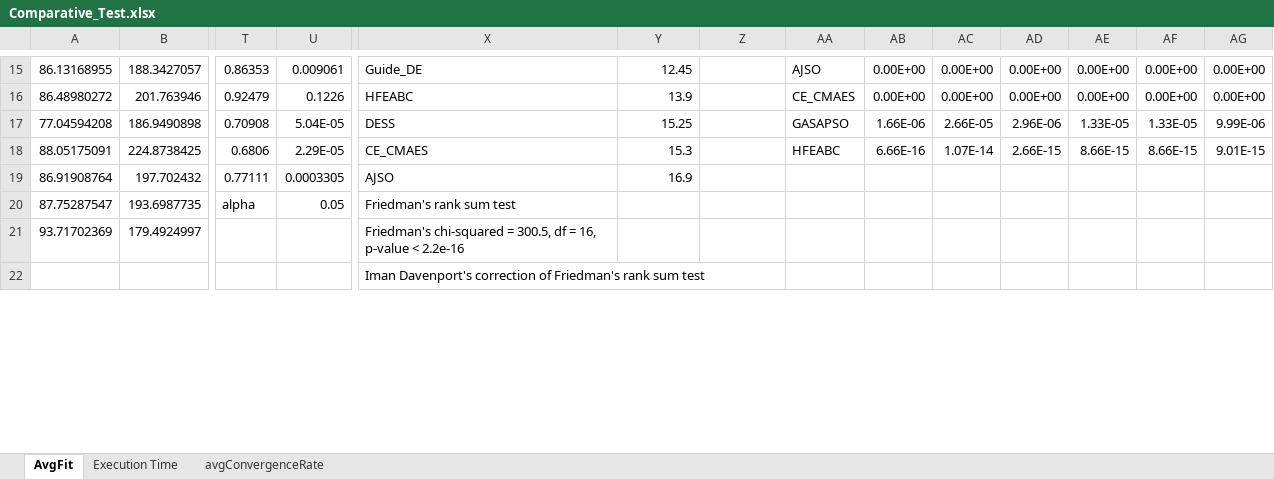
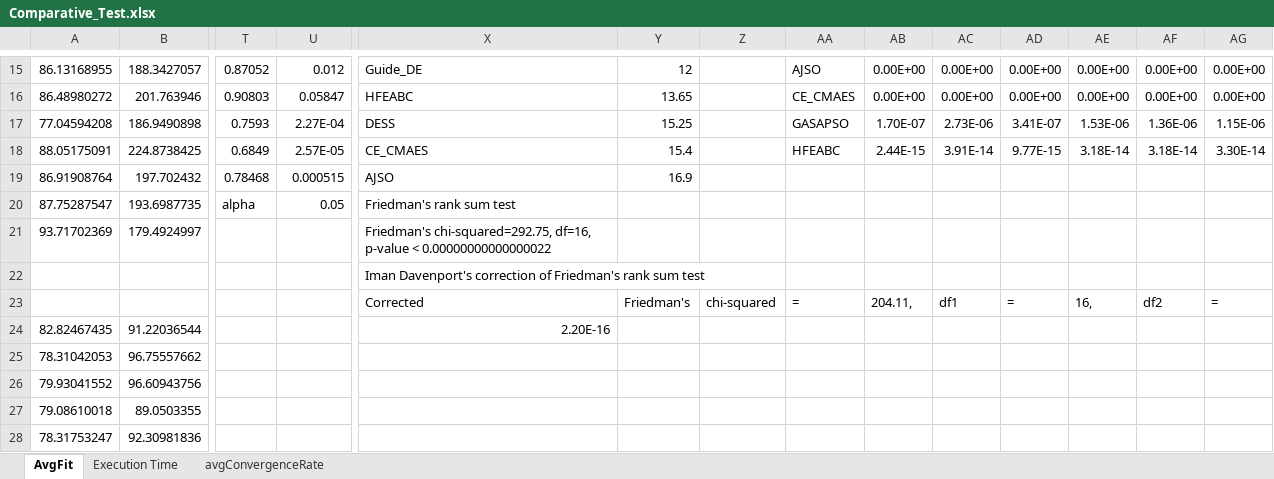
Before and after one commit to cybervalient/GECCO_CEC_smartgrid_experiments, an Excel workbook: Comparative_Test.xlsx, sheet AvgFit, drawn as a sheet; only a part is shown, gaps mark what is left out; values as stored, in another font and other column widths than the file's, no borders; rows hold the shown columns only; the diff covers the shown part only; the diff names each change by its address in the sheet, - before the commit and + after, or states it on an @@ line.

```diff
--- a/Comparative_Test.xlsx (sheet AvgFit)
+++ b/Comparative_Test.xlsx (sheet AvgFit)
-T15: 0.86353
+T15: 0.87052
-U15: 0.009061
+U15: 0.012
-Y15: 12.45
+Y15: 12
-T16: 0.92479
+T16: 0.90803
-U16: 0.1226
+U16: 0.05847
-Y16: 13.9
+Y16: 13.65
-T17: 0.70908
+T17: 0.7593
-U17: 5.04E-05
+U17: 2.27E-04
-AB17: 1.66E-06
+AB17: 1.70E-07
-AC17: 2.66E-05
+AC17: 2.73E-06
-AD17: 2.96E-06
+AD17: 3.41E-07
-AE17: 1.33E-05
+AE17: 1.53E-06
-AF17: 1.33E-05
+AF17: 1.36E-06
-AG17: 9.99E-06
+AG17: 1.15E-06
-T18: 0.6806
+T18: 0.6849
-U18: 2.29E-05
+U18: 2.57E-05
-Y18: 15.3
+Y18: 15.4
-AB18: 6.66E-16
+AB18: 2.44E-15
-AC18: 1.07E-14
+AC18: 3.91E-14
-AD18: 2.66E-15
+AD18: 9.77E-15
-AE18: 8.66E-15
+AE18: 3.18E-14
-AF18: 8.66E-15
+AF18: 3.18E-14
-AG18: 9.01E-15
+AG18: 3.30E-14
-T19: 0.77111
+T19: 0.78468
-U19: 0.0003305
+U19: 0.000515
-X21: Friedman's chi-squared = 300.5, df = 16, p-value < 2.2e-16
+X21: Friedman's chi-squared=292.75, df=16, p-value < 0.00000000000000022
+row 23:  |  |  |  | Corrected | Friedman's | chi-squared | = | 204.11, | df1 | = | 16, | df2 | =
+row 24: 82.82467435 | 91.22036544 |  |  | 2.20E-16
+row 25: 78.31042053 | 96.75557662
+row 26: 79.93041552 | 96.60943756
+row 27: 79.08610018 | 89.0503355
+row 28: 78.31753247 | 92.30981836
```
Also changed, not shown: 35 added rows, 113 edited cells and cell formats elsewhere in this sheet, 3 other files.
